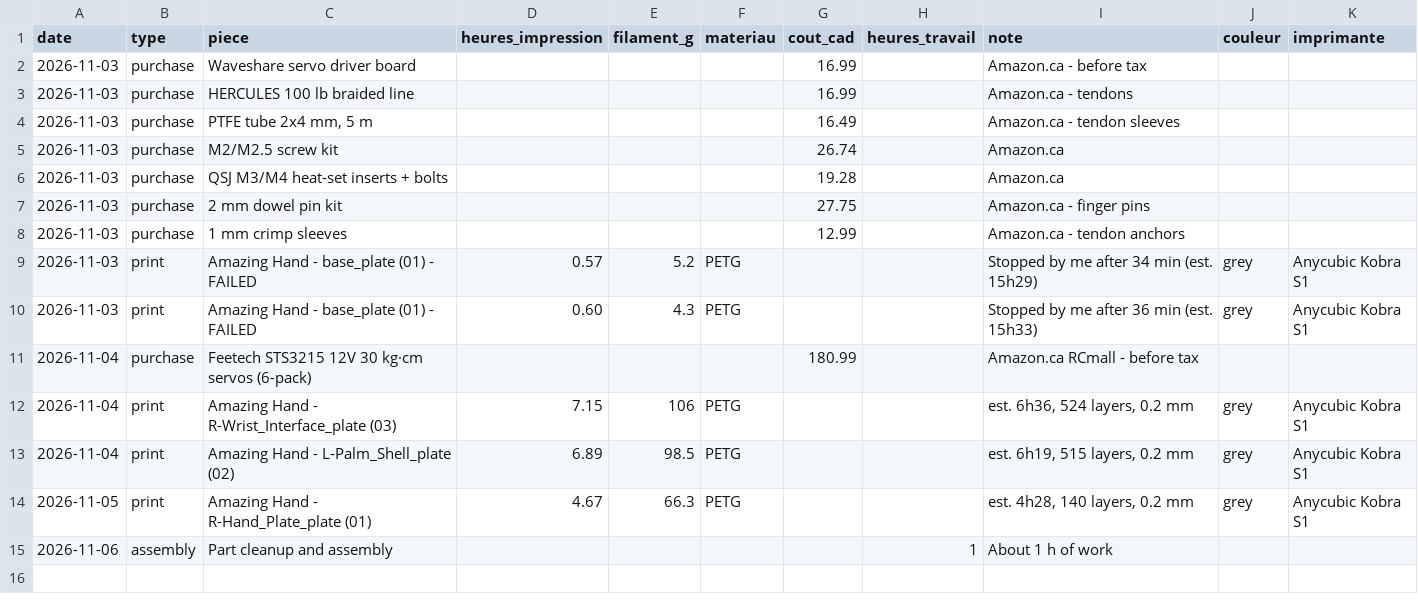
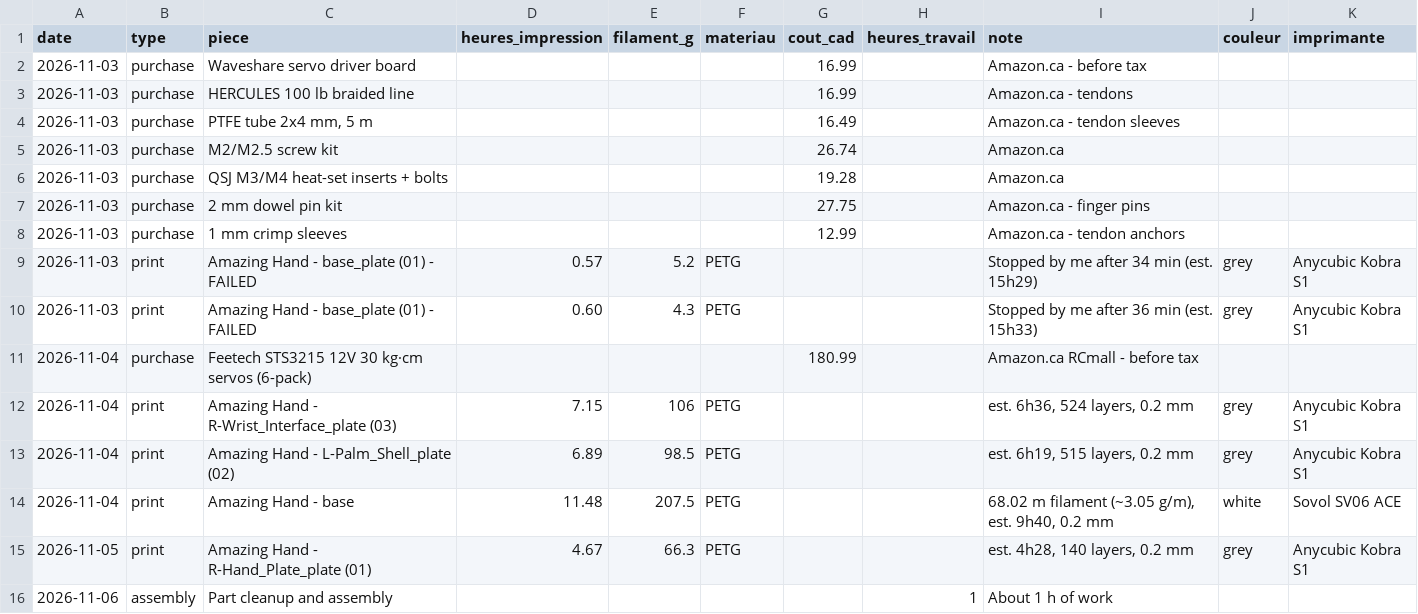
Before and after one commit to irlafleur/matebot-site, a CSV file: data/journal.csv, drawn as a sheet; the diff names each change by its address in the sheet, - before the commit and + after, or states it on an @@ line.

Commit message:
Add SV06 base print

```diff
--- a/data/journal.csv
+++ b/data/journal.csv
+row 14: 2026-11-04 | print | Amazing Hand - base | 11.48 | 207.5 | PETG |  |  | 68.02 m filament (~3.05 g/m), est. 9h40, 0.2 mm | white | Sovol SV06 ACE
```
